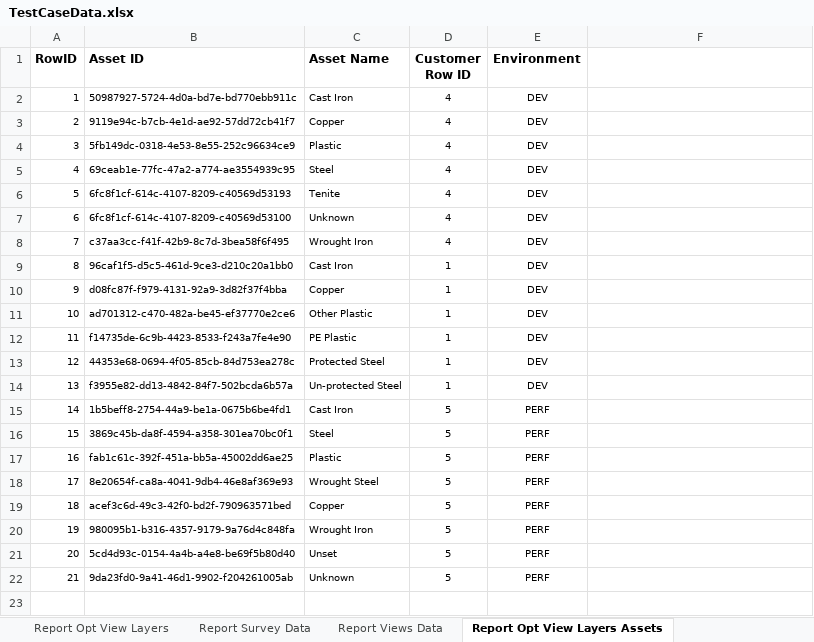
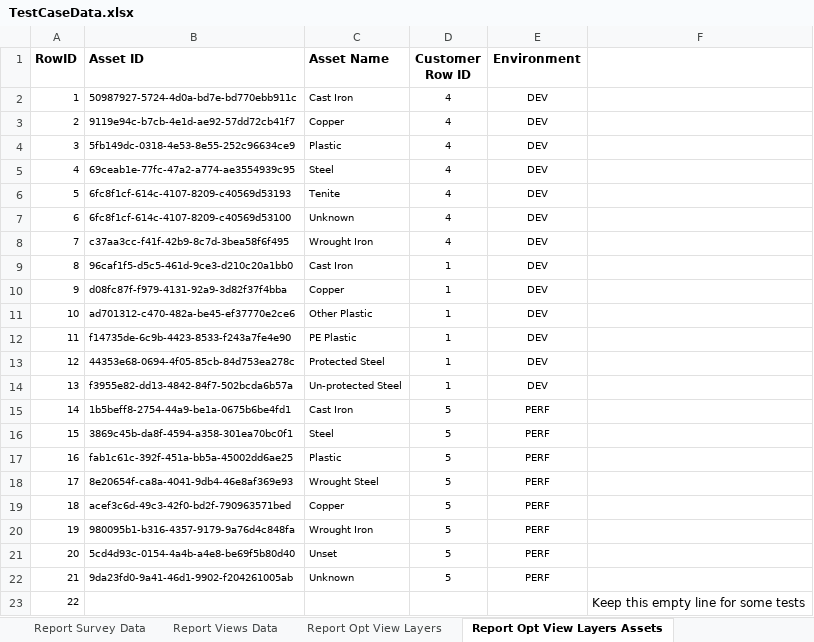
Before and after one commit to SXiang/JUnitWebTest, an Excel workbook: selenium-wd/data/TestCaseData.xlsx, sheet Report Opt View Layers Assets, drawn as a sheet; values as stored, in another font and other column widths than the file's, no borders; the diff names each change by its address in the sheet, - before the commit and + after, or states it on an @@ line.

```diff
--- a/selenium-wd/data/TestCaseData.xlsx (sheet Report Opt View Layers Assets)
+++ b/selenium-wd/data/TestCaseData.xlsx (sheet Report Opt View Layers Assets)
@@ sheet tab order changed: Report Survey Data | Report Views Data | Report Opt View Layers | Report Opt View Layers Assets @@
+row 23: 22 |  |  |  |  | Keep this empty line for some tests
```
Also changed, not shown: sheet Compliance Report Test Data, sheet Report Opt Tabular PDF Content, sheet Report Survey Data.
